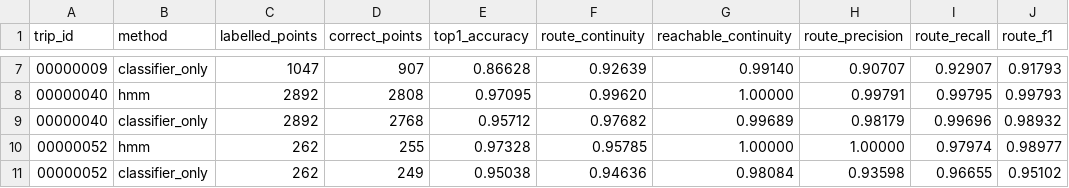
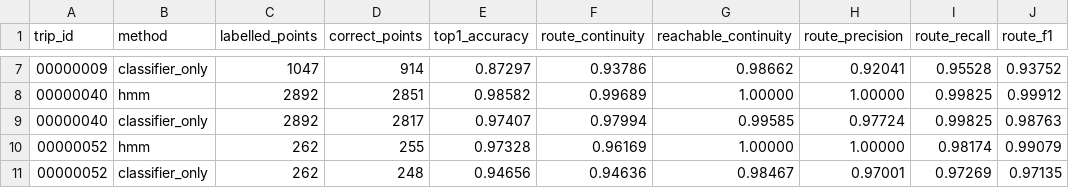
Before and after one commit to Shriram60/ML-Path_Snap-Map-Matching, a CSV file: hmm/outputs/student_test_by_trip.csv, drawn as a sheet; only a part is shown, gaps mark what is left out; the diff covers the shown part only.

```diff
--- a/hmm/outputs/student_test_by_trip.csv
+++ b/hmm/outputs/student_test_by_trip.csv
@@ -7,5 +7,5 @@ trip_id,method,labelled_points,correct_points,top1_accuracy,route_continuity,rea
-00000009,classifier_only,1047,907,0.86628,0.92639,0.99140,0.90707,0.92907,0.91793
-00000040,hmm,2892,2808,0.97095,0.99620,1.00000,0.99791,0.99795,0.99793
-00000040,classifier_only,2892,2768,0.95712,0.97682,0.99689,0.98179,0.99696,0.98932
-00000052,hmm,262,255,0.97328,0.95785,1.00000,1.00000,0.97974,0.98977
-00000052,classifier_only,262,249,0.95038,0.94636,0.98084,0.93598,0.96655,0.95102
+00000009,classifier_only,1047,914,0.87297,0.93786,0.98662,0.92041,0.95528,0.93752
+00000040,hmm,2892,2851,0.98582,0.99689,1.00000,1.00000,0.99825,0.99912
+00000040,classifier_only,2892,2817,0.97407,0.97994,0.99585,0.97724,0.99825,0.98763
+00000052,hmm,262,255,0.97328,0.96169,1.00000,1.00000,0.98174,0.99079
+00000052,classifier_only,262,248,0.94656,0.94636,0.98467,0.97001,0.97269,0.97135
```
Also changed, not shown: 4 added rows, 4 removed rows and 66 edited cells elsewhere in this file, hmm/outputs/decoder_search.csv, hmm/outputs/hmm_comparison.csv.
